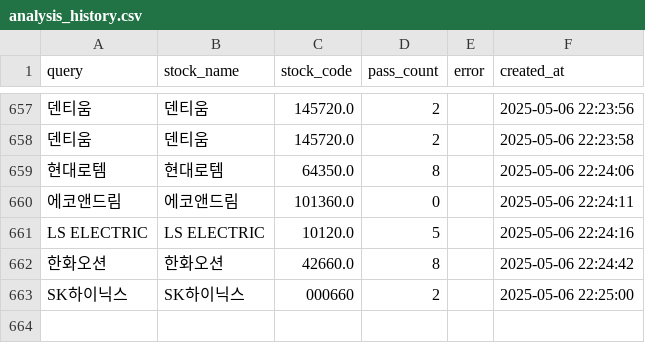
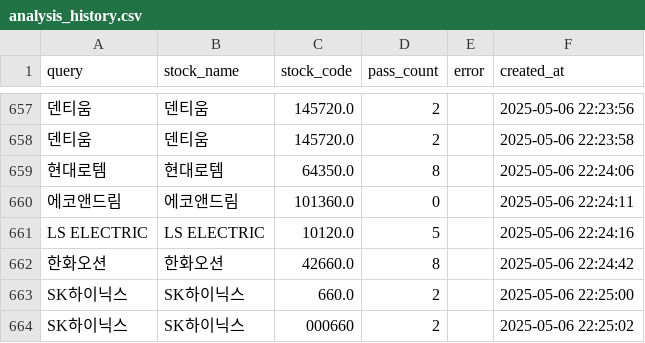
Before and after one commit to MinHoBinE/minhobin, a CSV file: data/analysis_history.csv, drawn as a sheet; only a part is shown, gaps mark what is left out.

Commit message:
Add analysis history: SK하이닉스

```diff
--- a/data/analysis_history.csv
+++ b/data/analysis_history.csv
@@ -662,2 +662,3 @@ LS ELECTRIC,LS ELECTRIC,10120.0,5,,2025-05-06 22:24:16
 한화오션,한화오션,42660.0,8,,2025-05-06 22:24:42
-SK하이닉스,SK하이닉스,000660,2,,2025-05-06 22:25:00
+SK하이닉스,SK하이닉스,660.0,2,,2025-05-06 22:25:00
+SK하이닉스,SK하이닉스,000660,2,,2025-05-06 22:25:02
```
